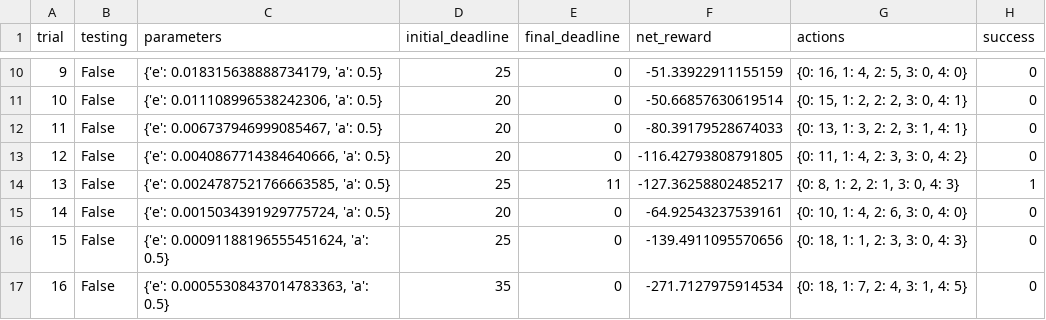
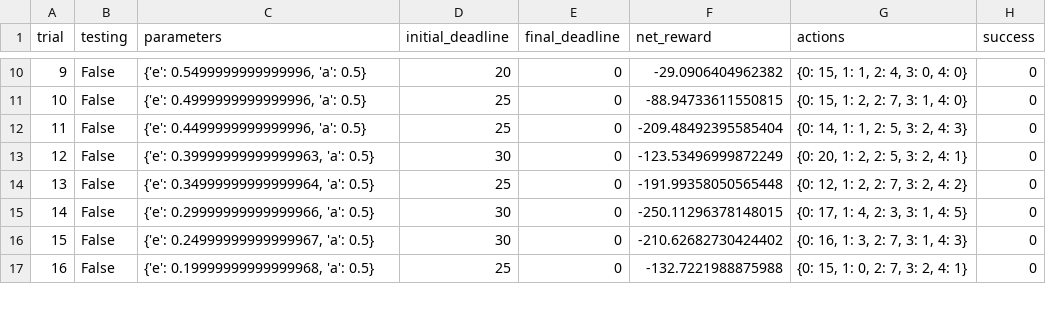
Before and after one commit to mengxinzhao/udacity-ml-ps-17, a CSV file: smartcab/logs/sim_no-learning.csv, drawn as a sheet; only a part is shown, gaps mark what is left out; the diff covers the shown part only.

```diff
--- a/smartcab/logs/sim_no-learning.csv
+++ b/smartcab/logs/sim_no-learning.csv
@@ -10,8 +10,8 @@ trial,testing,parameters,initial_deadline,final_deadline,net_reward,actions,succ
-9,False,"{'e': 0.018315638888734179, 'a': 0.5}",25,0,-51.33922911155159,"{0: 16, 1: 4, 2: 5, 3: 0, 4: 0}",0
-10,False,"{'e': 0.011108996538242306, 'a': 0.5}",20,0,-50.66857630619514,"{0: 15, 1: 2, 2: 2, 3: 0, 4: 1}",0
-11,False,"{'e': 0.006737946999085467, 'a': 0.5}",20,0,-80.39179528674033,"{0: 13, 1: 3, 2: 2, 3: 1, 4: 1}",0
-12,False,"{'e': 0.0040867714384640666, 'a': 0.5}",20,0,-116.42793808791805,"{0: 11, 1: 4, 2: 3, 3: 0, 4: 2}",0
-13,False,"{'e': 0.0024787521766663585, 'a': 0.5}",25,11,-127.36258802485217,"{0: 8, 1: 2, 2: 1, 3: 0, 4: 3}",1
-14,False,"{'e': 0.0015034391929775724, 'a': 0.5}",20,0,-64.92543237539161,"{0: 10, 1: 4, 2: 6, 3: 0, 4: 0}",0
-15,False,"{'e': 0.00091188196555451624, 'a': 0.5}",25,0,-139.4911095570656,"{0: 18, 1: 1, 2: 3, 3: 0, 4: 3}",0
-16,False,"{'e': 0.00055308437014783363, 'a': 0.5}",35,0,-271.7127975914534,"{0: 18, 1: 7, 2: 4, 3: 1, 4: 5}",0
+9,False,"{'e': 0.5499999999999996, 'a': 0.5}",20,0,-29.0906404962382,"{0: 15, 1: 1, 2: 4, 3: 0, 4: 0}",0
+10,False,"{'e': 0.4999999999999996, 'a': 0.5}",25,0,-88.94733611550815,"{0: 15, 1: 2, 2: 7, 3: 1, 4: 0}",0
+11,False,"{'e': 0.4499999999999996, 'a': 0.5}",25,0,-209.48492395585404,"{0: 14, 1: 1, 2: 5, 3: 2, 4: 3}",0
+12,False,"{'e': 0.39999999999999963, 'a': 0.5}",30,0,-123.53496999872249,"{0: 20, 1: 2, 2: 5, 3: 2, 4: 1}",0
+13,False,"{'e': 0.34999999999999964, 'a': 0.5}",25,0,-191.99358050565448,"{0: 12, 1: 2, 2: 7, 3: 2, 4: 2}",0
+14,False,"{'e': 0.29999999999999966, 'a': 0.5}",30,0,-250.11296378148015,"{0: 17, 1: 4, 2: 3, 3: 1, 4: 5}",0
+15,False,"{'e': 0.24999999999999967, 'a': 0.5}",30,0,-210.62682730424402,"{0: 16, 1: 3, 2: 7, 3: 1, 4: 3}",0
+16,False,"{'e': 0.19999999999999968, 'a': 0.5}",25,0,-132.7221988875988,"{0: 15, 1: 0, 2: 7, 3: 2, 4: 1}",0
```
Also changed, not shown: 77 edited cells elsewhere in this file, smartcab/logs/sim_default-learning.csv, 8 other files.
